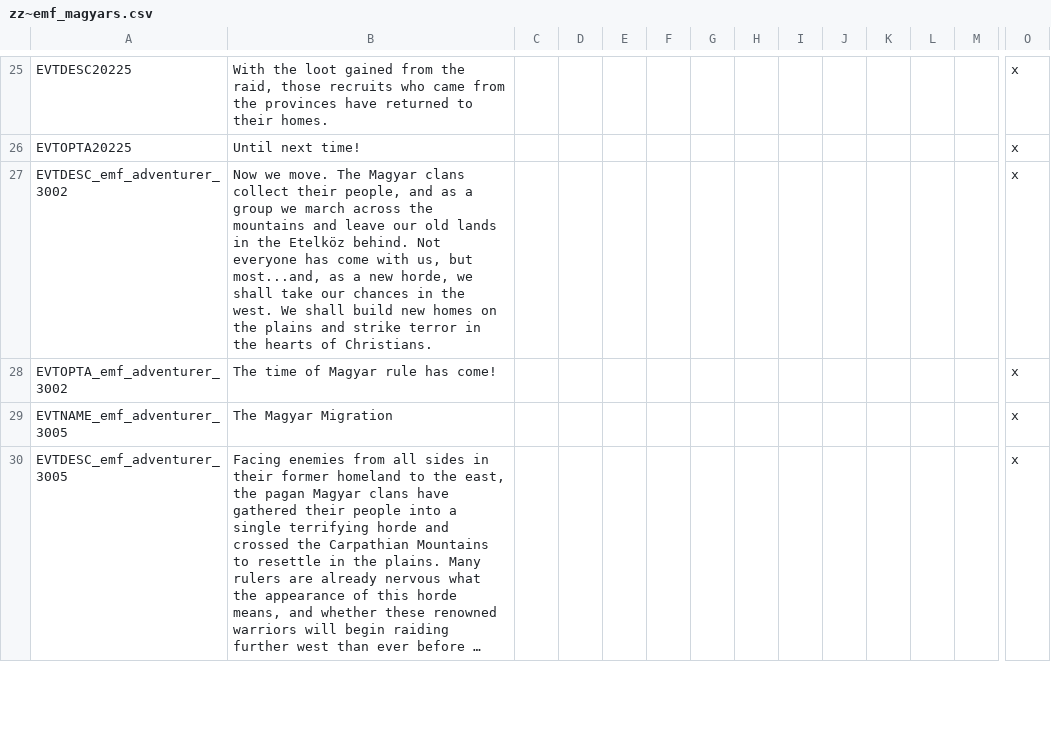
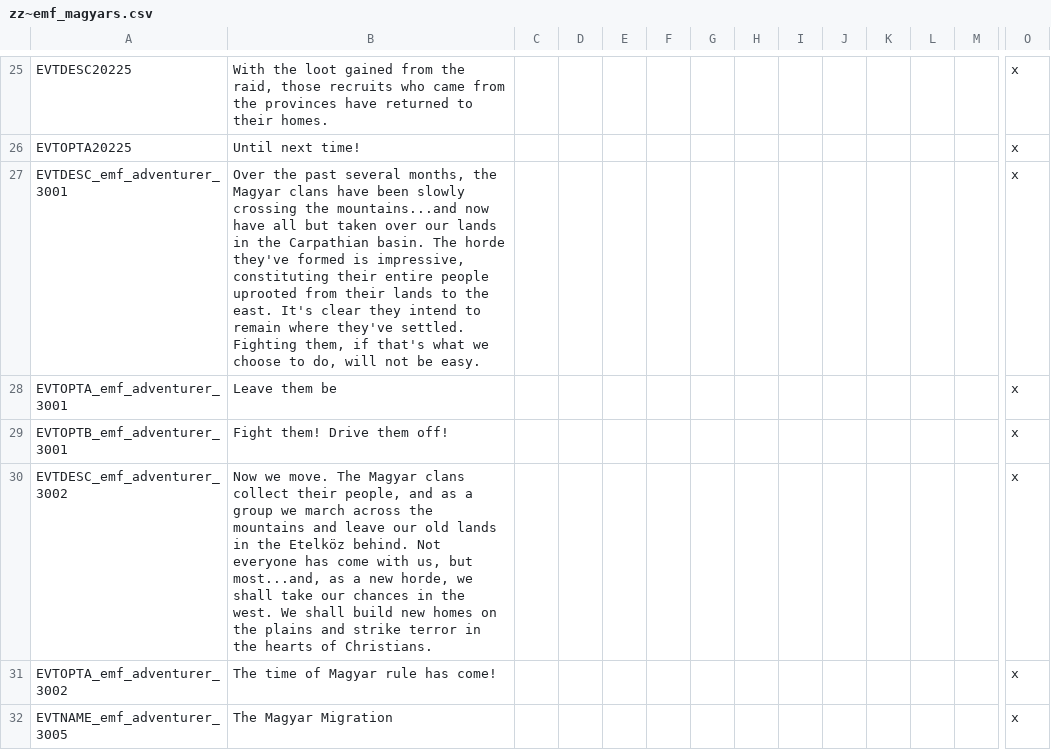
Before and after one commit to EMFTeam/EMF, a CSV file: EMF/localisation/zz~emf_magyars.csv, drawn as a sheet; only a part is shown, gaps mark what is left out; the shorter side is filled out with more unchanged rows; long unchanged cells end in …; rows hold the shown columns only; the diff names each change by its address in the sheet, - before the commit and + after, or states it on an @@ line.

```diff
--- a/EMF/localisation/zz~emf_magyars.csv
+++ b/EMF/localisation/zz~emf_magyars.csv
+row 27: EVTDESC_emf_adventurer_3001 | Over the past several months, the Magyar clans have been slowly crossing the mountains...and now have all but taken over our lands in the Carpathian basin. The horde they've formed is impressive, constituting their entire people uprooted from their lands to the east. It's clear they intend to remain where they've settled. Fighting them, if that's what we choose to do, will not be easy. |  |  |  |  |  |  |  |  |  |  |  | x
+row 28: EVTOPTA_emf_adventurer_3001 | Leave them be |  |  |  |  |  |  |  |  |  |  |  | x
+row 29: EVTOPTB_emf_adventurer_3001 | Fight them! Drive them off! |  |  |  |  |  |  |  |  |  |  |  | x
```
Also changed, not shown: 1 other file.
